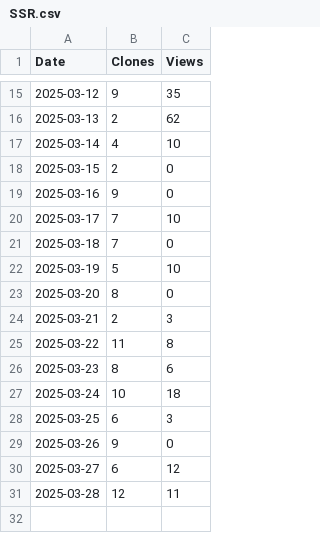
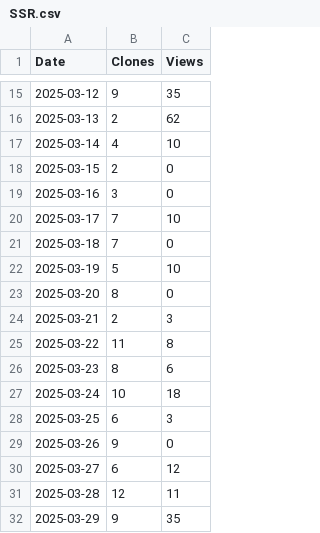
Before and after one commit to arc-research-lab/SSR, a CSV file: plot/SSR.csv, drawn as a sheet; only a part is shown, gaps mark what is left out.

```diff
--- a/plot/SSR.csv
+++ b/plot/SSR.csv
@@ -18,3 +18,3 @@ Date,Clones,Views
 2025-03-15,2,0
-2025-03-16,9,0
+2025-03-16,3,0
 2025-03-17,7,10
@@ -31 +31,2 @@ Date,Clones,Views
 2025-03-28,12,11
+2025-03-29,9,35
```
Also changed, not shown: 3 other files.
